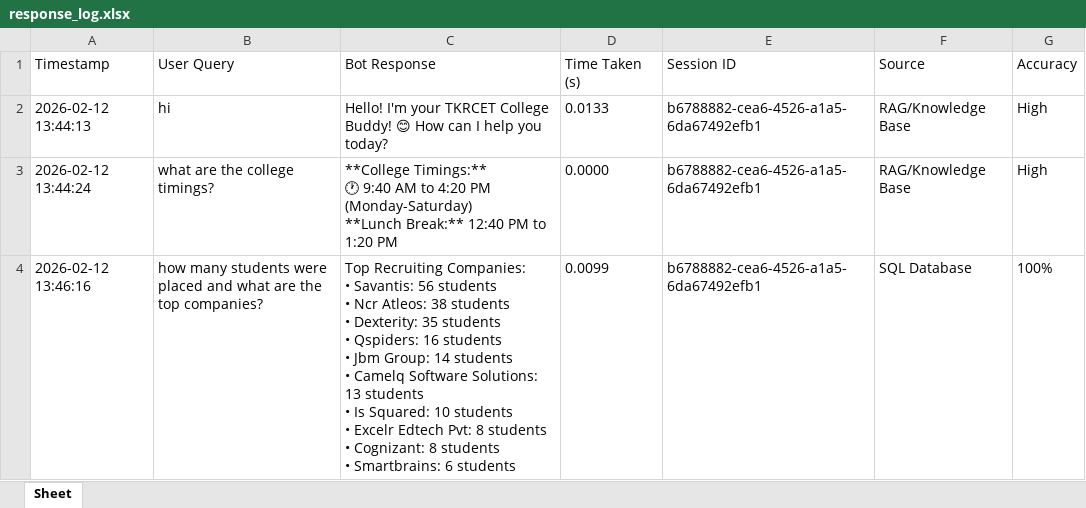
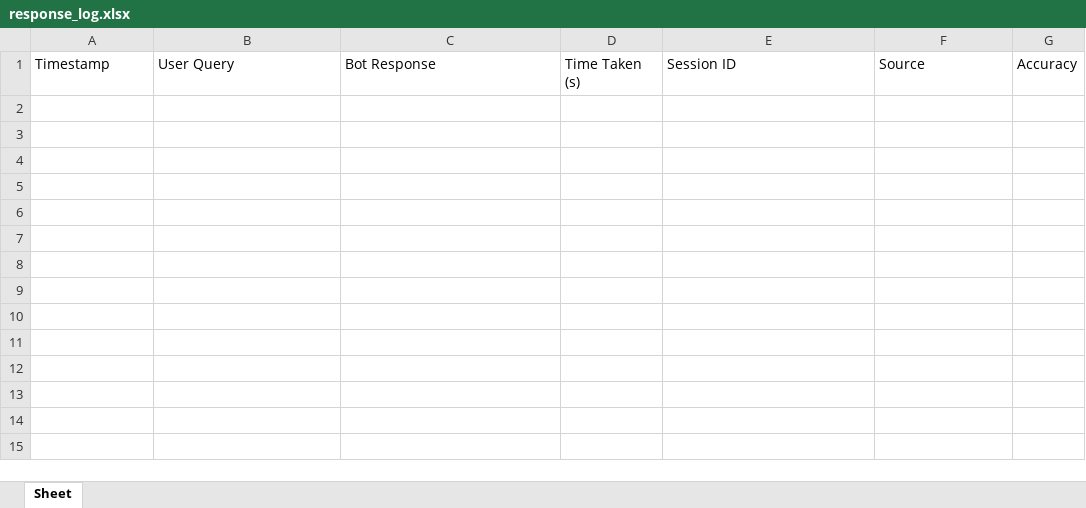
Before and after one commit to VijayKiran-2004/College-Chat-Bot, an Excel workbook: logs/response_log.xlsx, sheet Sheet, drawn as a sheet; only a part is shown; values as stored, in another font and other column widths than the file's, no borders; ↵ is a line break in a cell; the diff covers the shown part only; the diff names each change by its address in the sheet, - before the commit and + after, or states it on an @@ line.

```diff
--- a/logs/response_log.xlsx (sheet Sheet)
+++ b/logs/response_log.xlsx (sheet Sheet)
-row 2: 2026-02-12 13:44:13 | hi | Hello! I'm your TKRCET College Buddy! 😊 How can I help you today? | 0.0133 | b6788882-cea6-4526-a1a5-6da67492efb1 | RAG/Knowledge Base | High
-row 3: 2026-02-12 13:44:24 | what are the college timings? | **College Timings:** ↵ 🕐 9:40 AM to 4:20 PM (Monday-Saturday) ↵ **Lunch Break:** 12:40 PM to 1:20 PM | 0.0000 | b6788882-cea6-4526-a1a5-6da67492efb1 | RAG/Knowledge Base | High
-row 4: 2026-02-12 13:46:16 | how many students were placed and what are the top companies? | Top Recruiting Companies: ↵ • Savantis: 56 students ↵ • Ncr Atleos: 38 students ↵ • Dexterity: 35 students ↵ • Qspiders: 16 students ↵ • Jbm Group: 14 students ↵ • Camelq Software Solutions: 13 students ↵ • Is Squared: 10 students ↵ • Excelr Edtech Pvt: 8 students ↵ • Cognizant: 8 students ↵ • Smartbrains: 6 students | 0.0099 | b6788882-cea6-4526-a1a5-6da67492efb1 | SQL Database | 100%
```
Also changed, not shown: 8 removed rows elsewhere in this sheet, 29 other files.
